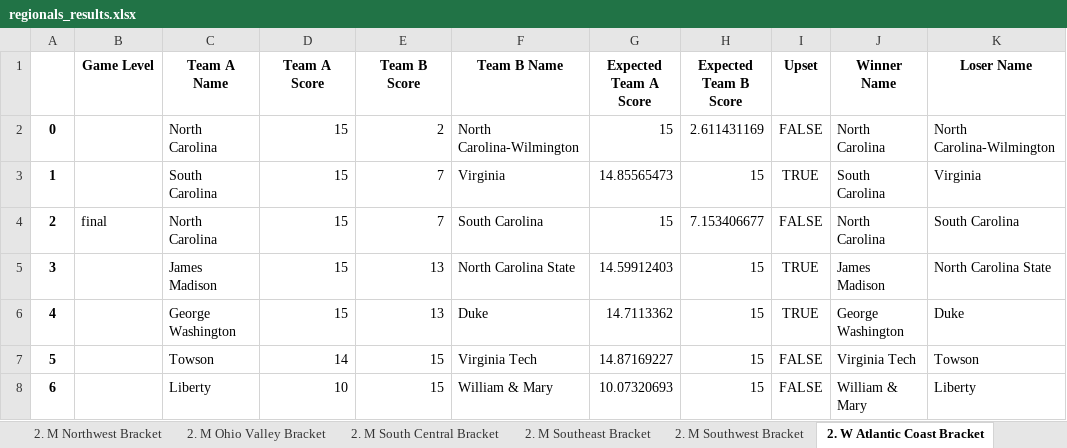
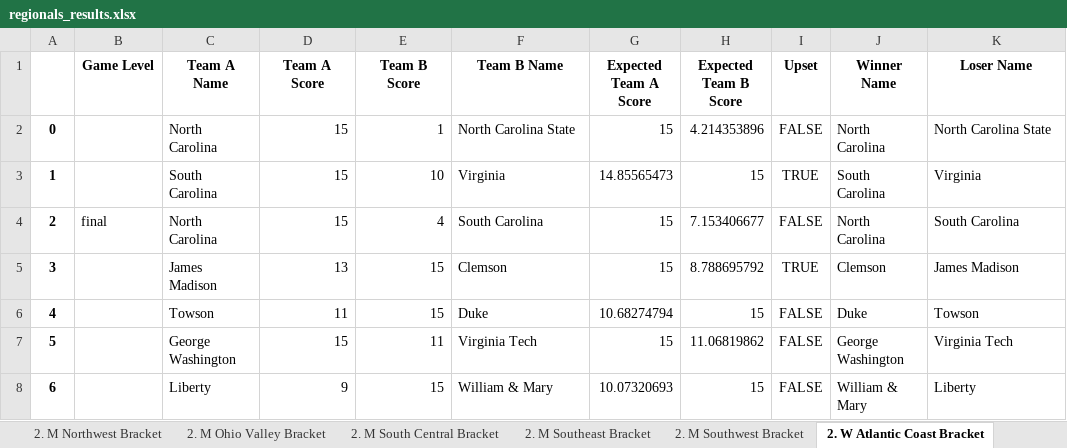
Before and after one commit to alextrahey/college-nationals, an Excel workbook: regionals_results.xlsx, sheet 2. W Atlantic Coast Bracket, drawn as a sheet; only a part is shown; values as stored, in another font and other column widths than the file's, no borders; the diff covers the shown part only; the diff names each change by its address in the sheet, - before the commit and + after, or states it on an @@ line.

```diff
--- a/regionals_results.xlsx (sheet 2. W Atlantic Coast Bracket)
+++ b/regionals_results.xlsx (sheet 2. W Atlantic Coast Bracket)
-E2 (Team B Score): 2
+E2 (Team B Score): 1
-F2 (Team B Name): North Carolina-Wilmington
+F2 (Team B Name): North Carolina State
-H2 (Expected Team B Score): 2.611431169
+H2 (Expected Team B Score): 4.214353896
-K2 (Loser Name): North Carolina-Wilmington
+K2 (Loser Name): North Carolina State
-E3 (Team B Score): 7
+E3 (Team B Score): 10
-E4 (Team B Score): 7
+E4 (Team B Score): 4
-D5 (Team A Score): 15
+D5 (Team A Score): 13
-E5:E6 (Team B Score): 13
+E5:E6 (Team B Score): 15
-F5 (Team B Name): North Carolina State
+F5 (Team B Name): Clemson
-G5 (Expected Team A Score): 14.59912403
+G5 (Expected Team A Score): 15
-H5 (Expected Team B Score): 15
+H5 (Expected Team B Score): 8.788695792
-J5 (Winner Name): James Madison
+J5 (Winner Name): Clemson
-K5 (Loser Name): North Carolina State
+K5 (Loser Name): James Madison
-C6 (Team A Name): George Washington
+C6 (Team A Name): Towson
-D6 (Team A Score): 15
+D6 (Team A Score): 11
-G6 (Expected Team A Score): 14.7113362
+G6 (Expected Team A Score): 10.68274794
-I6 (Upset): TRUE
+I6 (Upset): FALSE
-J6 (Winner Name): George Washington
+J6 (Winner Name): Duke
-K6 (Loser Name): Duke
+K6 (Loser Name): Towson
-C7 (Team A Name): Towson
+C7 (Team A Name): George Washington
-D7 (Team A Score): 14
+D7 (Team A Score): 15
-E7 (Team B Score): 15
+E7 (Team B Score): 11
-G7 (Expected Team A Score): 14.87169227
+G7 (Expected Team A Score): 15
-H7 (Expected Team B Score): 15
+H7 (Expected Team B Score): 11.06819862
-J7 (Winner Name): Virginia Tech
+J7 (Winner Name): George Washington
-K7 (Loser Name): Towson
+K7 (Loser Name): Virginia Tech
-D8 (Team A Score): 10
+D8 (Team A Score): 9
```
Also changed, not shown: 91 edited cells elsewhere in this sheet, sheet 2. W New England Bracket, sheet 1. M Overall Pools, sheet 2. M Southwest Bracket, sheet 2. M South Central Bracket, sheet 2. W Southeast Bracket, sheet 2. M Metro East Bracket, 37 more sheets, mens_regionals_game_logs.xlsx, womens_regionals_game_logs.xlsx, 3 other files.
